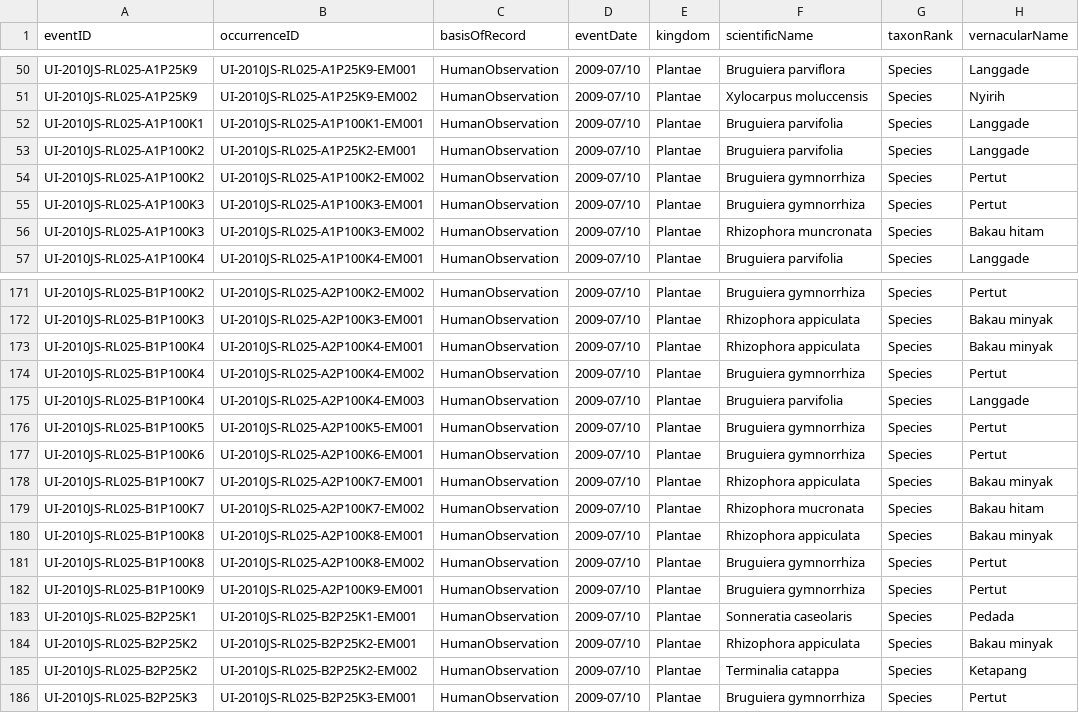
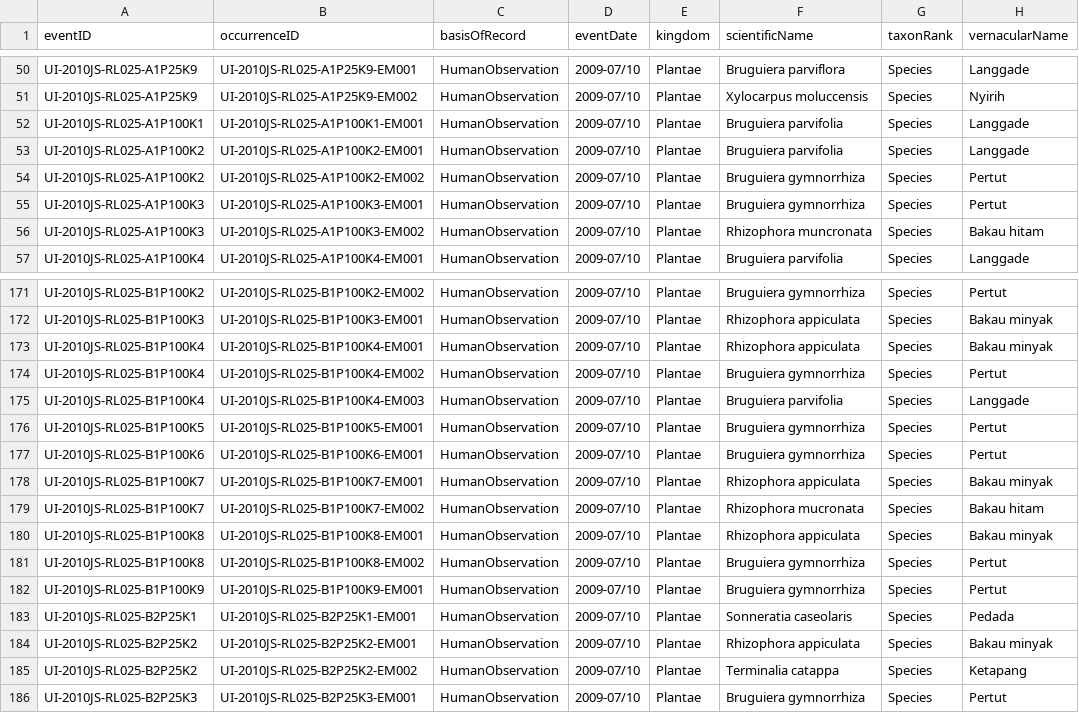
Before and after one commit to rahmianugraha/biodiverskripsi, a CSV file: output_csv/sheet2_RL_2019-01-19.csv, drawn as a sheet; only a part is shown, gaps mark what is left out; the diff covers the shown part only; the diff names each change by its address in the sheet, - before the commit and + after, or states it on an @@ line.

```diff
--- a/output_csv/sheet2_RL_2019-01-19.csv
+++ b/output_csv/sheet2_RL_2019-01-19.csv
-B53 (occurrenceID): UI-2010JS-RL025-A1P25K2-EM001
+B53 (occurrenceID): UI-2010JS-RL025-A1P100K2-EM001
-B171 (occurrenceID): UI-2010JS-RL025-A2P100K2-EM002
+B171 (occurrenceID): UI-2010JS-RL025-B1P100K2-EM002
-B172 (occurrenceID): UI-2010JS-RL025-A2P100K3-EM001
+B172 (occurrenceID): UI-2010JS-RL025-B1P100K3-EM001
-B173 (occurrenceID): UI-2010JS-RL025-A2P100K4-EM001
+B173 (occurrenceID): UI-2010JS-RL025-B1P100K4-EM001
-B174 (occurrenceID): UI-2010JS-RL025-A2P100K4-EM002
+B174 (occurrenceID): UI-2010JS-RL025-B1P100K4-EM002
-B175 (occurrenceID): UI-2010JS-RL025-A2P100K4-EM003
+B175 (occurrenceID): UI-2010JS-RL025-B1P100K4-EM003
-B176 (occurrenceID): UI-2010JS-RL025-A2P100K5-EM001
+B176 (occurrenceID): UI-2010JS-RL025-B1P100K5-EM001
-B177 (occurrenceID): UI-2010JS-RL025-A2P100K6-EM001
+B177 (occurrenceID): UI-2010JS-RL025-B1P100K6-EM001
-B178 (occurrenceID): UI-2010JS-RL025-A2P100K7-EM001
+B178 (occurrenceID): UI-2010JS-RL025-B1P100K7-EM001
-B179 (occurrenceID): UI-2010JS-RL025-A2P100K7-EM002
+B179 (occurrenceID): UI-2010JS-RL025-B1P100K7-EM002
-B180 (occurrenceID): UI-2010JS-RL025-A2P100K8-EM001
+B180 (occurrenceID): UI-2010JS-RL025-B1P100K8-EM001
-B181 (occurrenceID): UI-2010JS-RL025-A2P100K8-EM002
+B181 (occurrenceID): UI-2010JS-RL025-B1P100K8-EM002
-B182 (occurrenceID): UI-2010JS-RL025-A2P100K9-EM001
+B182 (occurrenceID): UI-2010JS-RL025-B1P100K9-EM001
```
Also changed, not shown: 27 edited cells elsewhere in this file, output_csv/sheet1_RS_2018-12-08.csv, output_csv/sheet2_BA_2019-03-19.csv, 32 other files.
